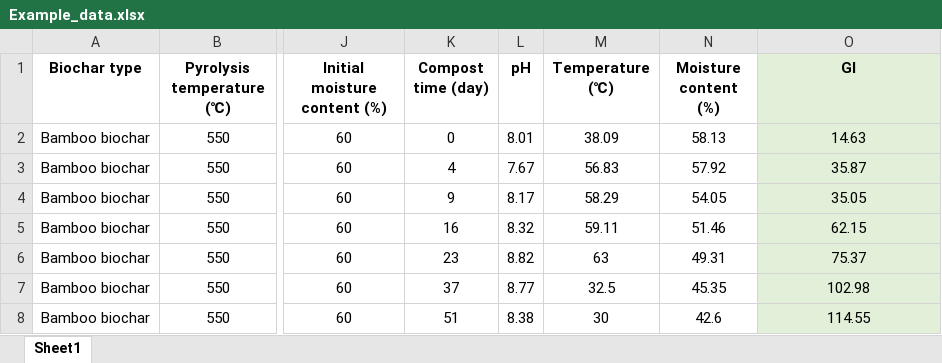
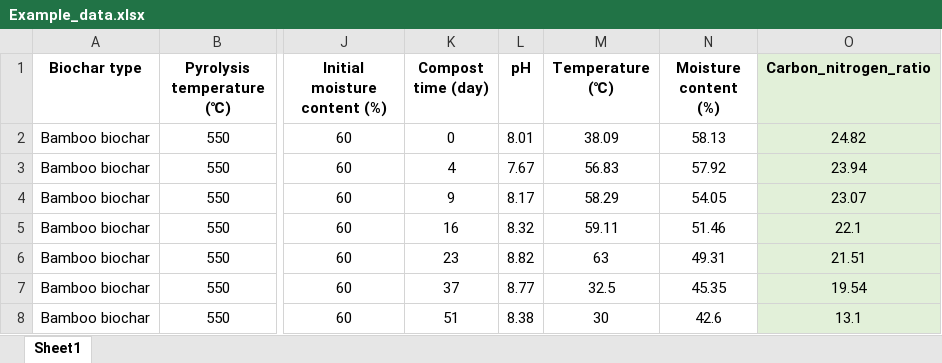
Before and after one commit to YihaoHua/-Supporting-Information, an Excel workbook: Model files and sample codes/Example_data.xlsx, sheet Sheet1, drawn as a sheet; only a part is shown, gaps mark what is left out; values as stored, in another font and other column widths than the file's, no borders; the diff names each change by its address in the sheet, - before the commit and + after, or states it on an @@ line.

Commit message:
Add files via upload
Code and model demonstration

```diff
--- a/Model files and sample codes/Example_data.xlsx (sheet Sheet1)
+++ b/Model files and sample codes/Example_data.xlsx (sheet Sheet1)
-O1: GI
+O1: Carbon_nitrogen_ratio
-O2 (Carbon_nitrogen_ratio): 14.63
+O2 (Carbon_nitrogen_ratio): 24.82
-O3 (Carbon_nitrogen_ratio): 35.87
+O3 (Carbon_nitrogen_ratio): 23.94
-O4 (Carbon_nitrogen_ratio): 35.05
+O4 (Carbon_nitrogen_ratio): 23.07
-O5 (Carbon_nitrogen_ratio): 62.15
+O5 (Carbon_nitrogen_ratio): 22.1
-O6 (Carbon_nitrogen_ratio): 75.37
+O6 (Carbon_nitrogen_ratio): 21.51
-O7 (Carbon_nitrogen_ratio): 102.98
+O7 (Carbon_nitrogen_ratio): 19.54
-O8 (Carbon_nitrogen_ratio): 114.55
+O8 (Carbon_nitrogen_ratio): 13.1
```
Also changed, not shown: 4 other files.
